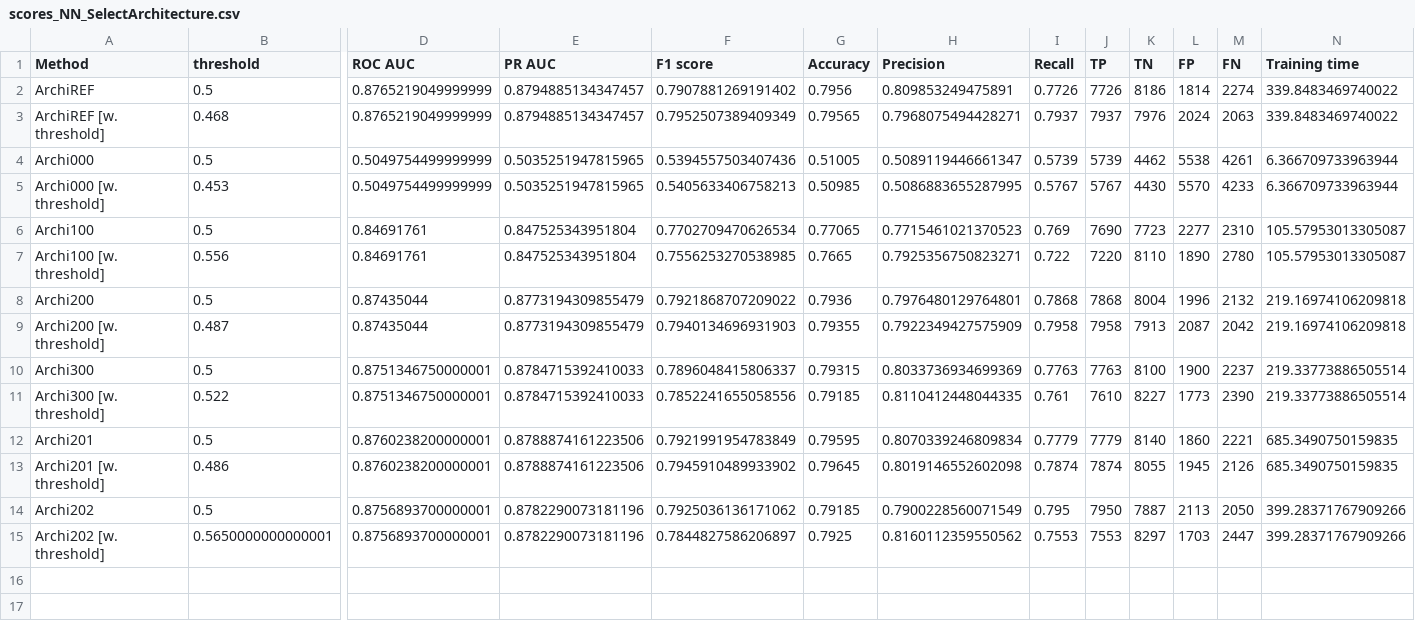
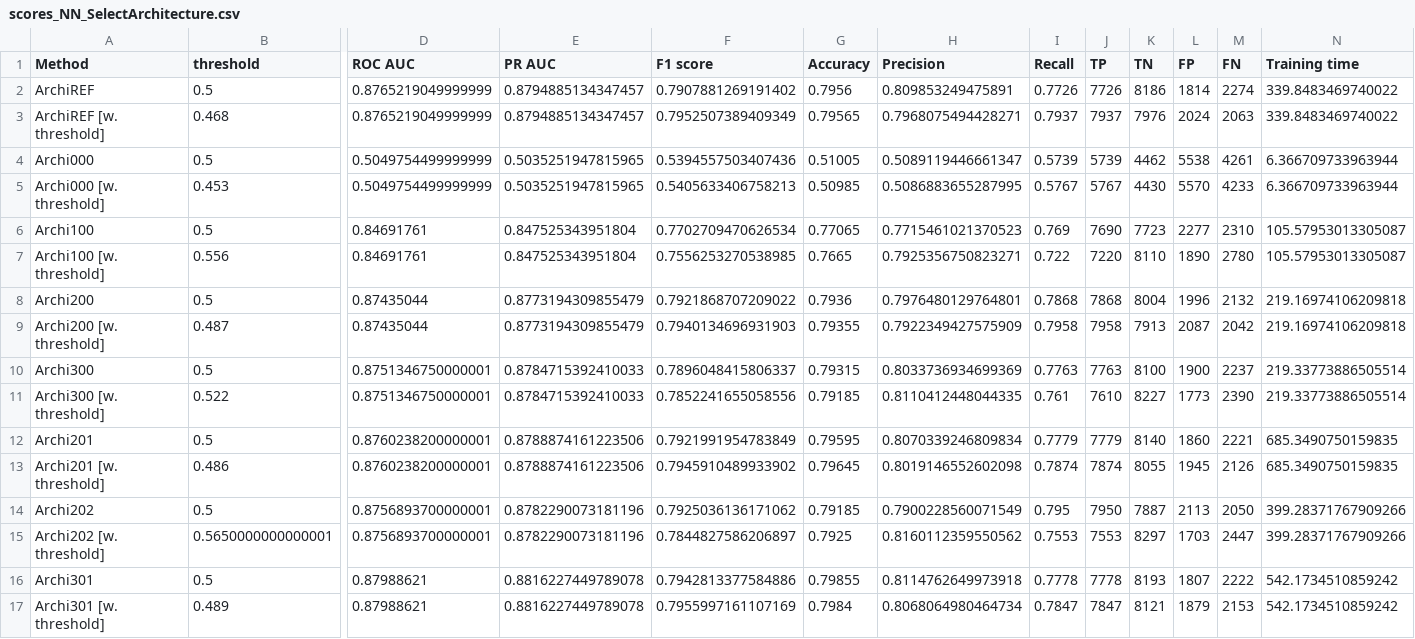
Before and after one commit to Valkea/OC_AI_07, a CSV file: data/scores_NN_SelectArchitecture.csv, drawn as a sheet; only a part is shown, gaps mark what is left out; rows hold the shown columns only; the diff names each change by its address in the sheet, - before the commit and + after, or states it on an @@ line.

```diff
--- a/data/scores_NN_SelectArchitecture.csv
+++ b/data/scores_NN_SelectArchitecture.csv
+row 16: Archi301 | 0.5 | 0.87988621 | 0.8816227449789078 | 0.7942813377584886 | 0.79855 | 0.8114762649973918 | 0.7778 | 7778 | 8193 | 1807 | 2222 | 542.1734510859242
+row 17: Archi301 [w. threshold] | 0.489 | 0.87988621 | 0.8816227449789078 | 0.7955997161107169 | 0.7984 | 0.8068064980464734 | 0.7847 | 7847 | 8121 | 1879 | 2153 | 542.1734510859242
```
Also changed, not shown: metrics.csv, 2 other files.
